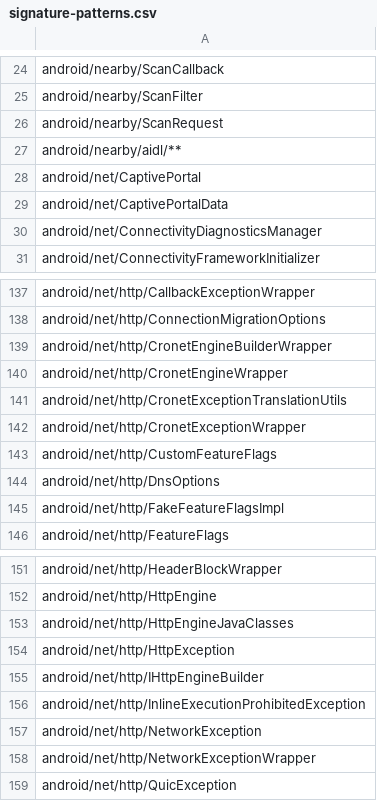
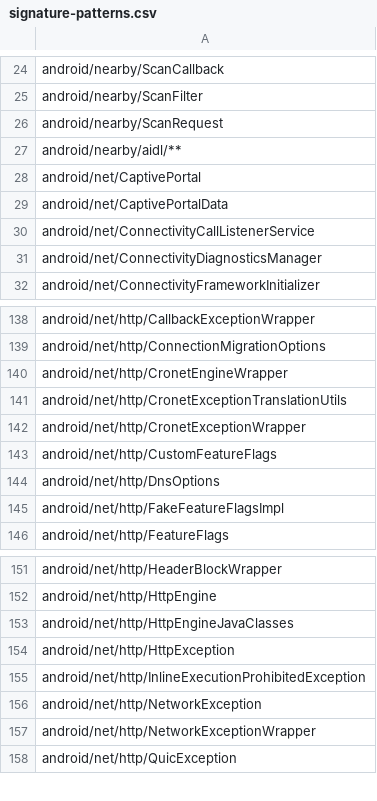
Before and after one commit to CodeLinaro-mirror/la_platform_prebuilts_module_sdk_Connectivity, a CSV file: current/hiddenapi/signature-patterns.csv, drawn as a sheet; only a part is shown, gaps mark what is left out.

Commit message:
Update Connectivity SDK to train 14416817
Compatible module: TetheringPrebuilt
Package: com.google.android.go.tethering
Version: 361335000
Package: com.google.android.tethering
Version: 361335000

Bug: 455933795
Change-Id: I77bc52af2e33572b67c96115498690d0edf499ea

```diff
--- a/current/hiddenapi/signature-patterns.csv
+++ b/current/hiddenapi/signature-patterns.csv
@@ -29,2 +29,3 @@ android/net/CaptivePortal
 android/net/CaptivePortalData
+android/net/ConnectivityCallListenerService
 android/net/ConnectivityDiagnosticsManager
@@ -138,3 +139,2 @@ android/net/http/CallbackExceptionWrapper
 android/net/http/ConnectionMigrationOptions
-android/net/http/CronetEngineBuilderWrapper
 android/net/http/CronetEngineWrapper
@@ -154,3 +154,2 @@ android/net/http/HttpEngineJavaClasses
 android/net/http/HttpException
-android/net/http/IHttpEngineBuilder
 android/net/http/InlineExecutionProhibitedException
```
Also changed, not shown: 29 other files.
